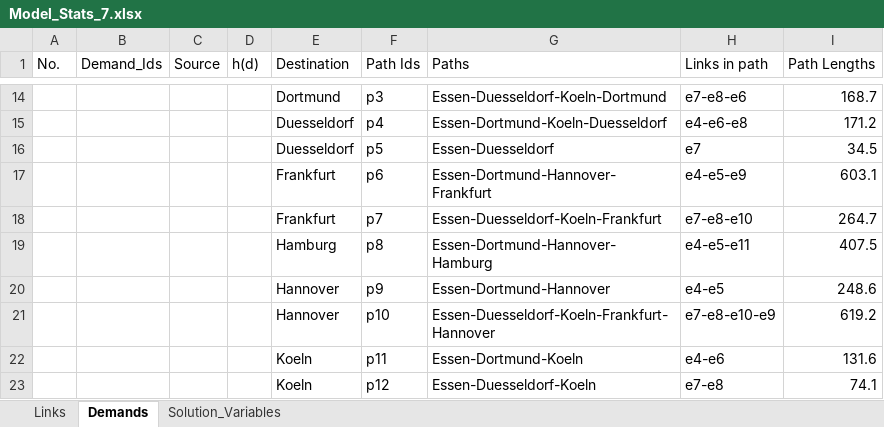
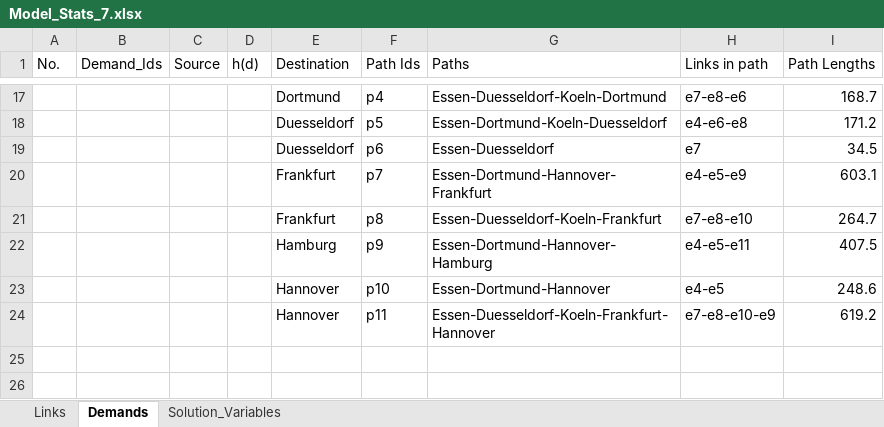
Before and after one commit to shabs2020/ControlPlaneOptimizationCplex, an Excel workbook: Stats/Model_Stats_7.xlsx, sheet Demands, drawn as a sheet; only a part is shown, gaps mark what is left out; values as stored, in another font and other column widths than the file's, no borders; removed rows and columns are numbered as before the commit, all else as after; the diff covers the shown part only; the diff names each change by its address in the sheet, - before the commit and + after, or states it on an @@ line.

```diff
--- a/Stats/Model_Stats_7.xlsx (sheet Demands)
+++ b/Stats/Model_Stats_7.xlsx (sheet Demands)
-F17 (Path Ids): p3
+F17 (Path Ids): p4
-F18 (Path Ids): p4
+F18 (Path Ids): p5
-F19 (Path Ids): p5
+F19 (Path Ids): p6
-F20 (Path Ids): p6
+F20 (Path Ids): p7
-F21 (Path Ids): p7
+F21 (Path Ids): p8
-F22 (Path Ids): p8
+F22 (Path Ids): p9
-F23 (Path Ids): p9
+F23 (Path Ids): p10
-F24 (Path Ids): p10
+F24 (Path Ids): p11
-row 22:  |  |  |  | Koeln | p11 | Essen-Dortmund-Koeln | e4-e6 | 131.6
-row 23:  |  |  |  | Koeln | p12 | Essen-Duesseldorf-Koeln | e7-e8 | 74.1
```
Also changed, not shown: 11 added rows, 8 removed rows and 13 edited cells elsewhere in this sheet, sheet Solution_Variables, Stats/Model_Stats_2.xlsx, Stats/Model_Stats_3.xlsx, 5 other files.
